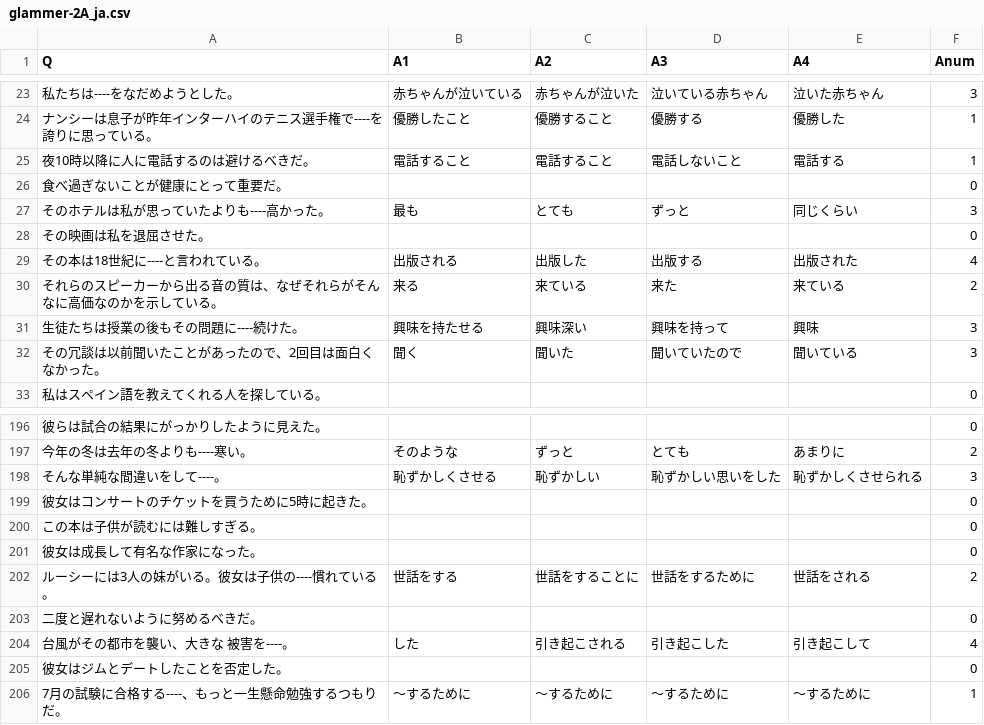
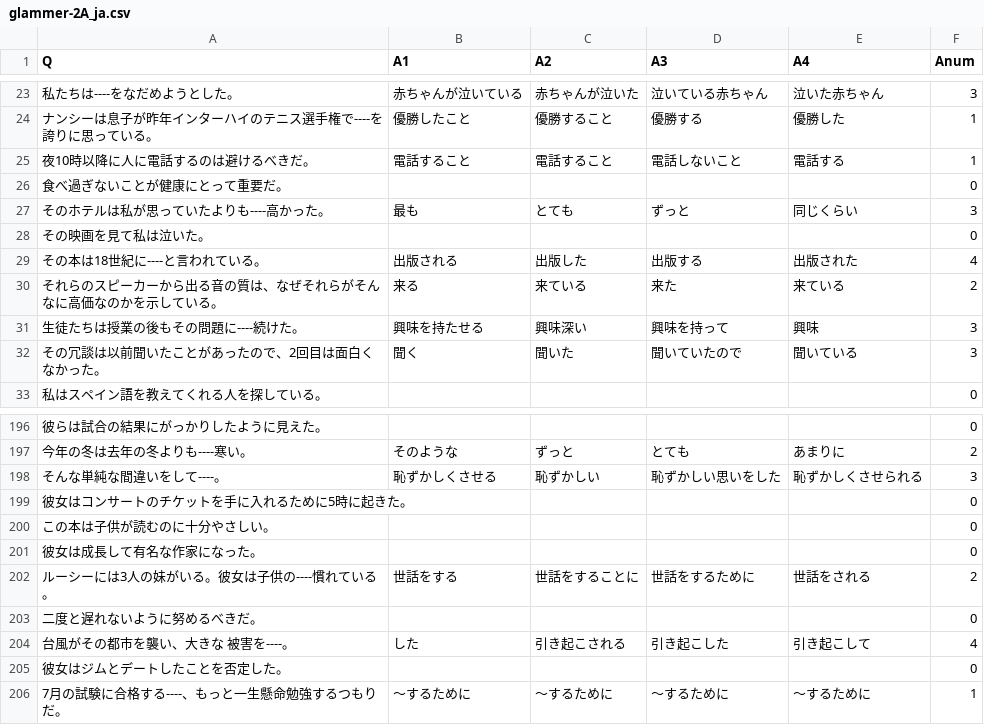
Before and after one commit to clay7614/englishAns, a CSV file: glammer-2A_ja.csv, drawn as a sheet; only a part is shown, gaps mark what is left out.

```diff
--- a/glammer-2A_ja.csv
+++ b/glammer-2A_ja.csv
@@ -27,3 +27,3 @@
 そのホテルは私が思っていたよりも----高かった。,最も,とても,ずっと,同じくらい,3
-その映画は私を退屈させた。,,,,,0
+その映画を見て私は泣いた。,,,,,0
 その本は18世紀に----と言われている。,出版される,出版した,出版する,出版された,4
@@ -198,4 +198,4 @@
 そんな単純な間違いをして----。,恥ずかしくさせる,恥ずかしい,恥ずかしい思いをした,恥ずかしくさせられる,3
-彼女はコンサートのチケットを買うために5時に起きた。,,,,,0
-この本は子供が読むには難しすぎる。,,,,,0
+彼女はコンサートのチケットを手に入れるために5時に起きた。,,,,,0
+この本は子供が読むのに十分やさしい。,,,,,0
 彼女は成長して有名な作家になった。,,,,,0
```
Also changed, not shown: glammer-2A.csv.
